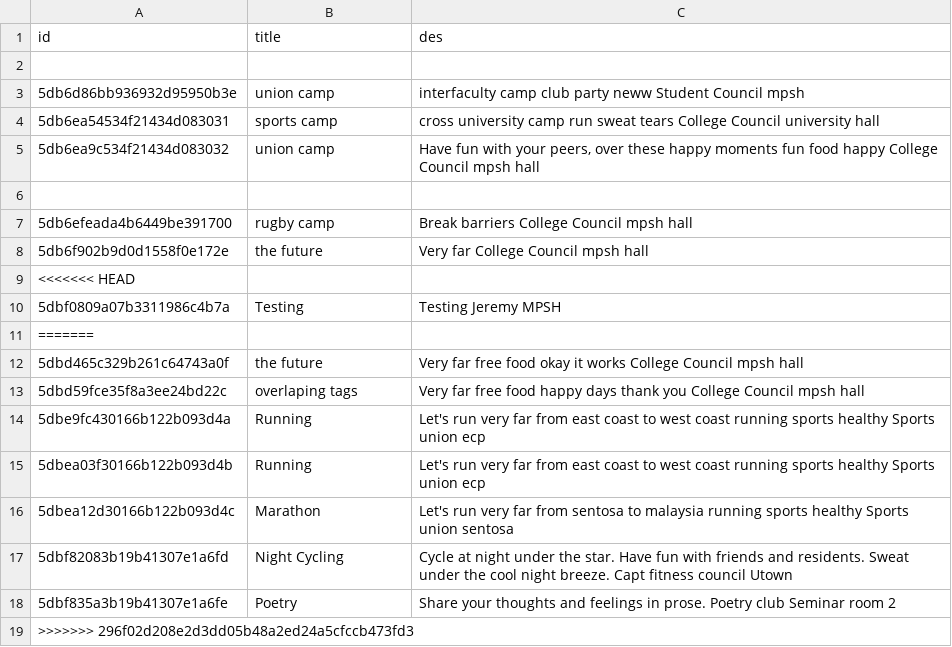
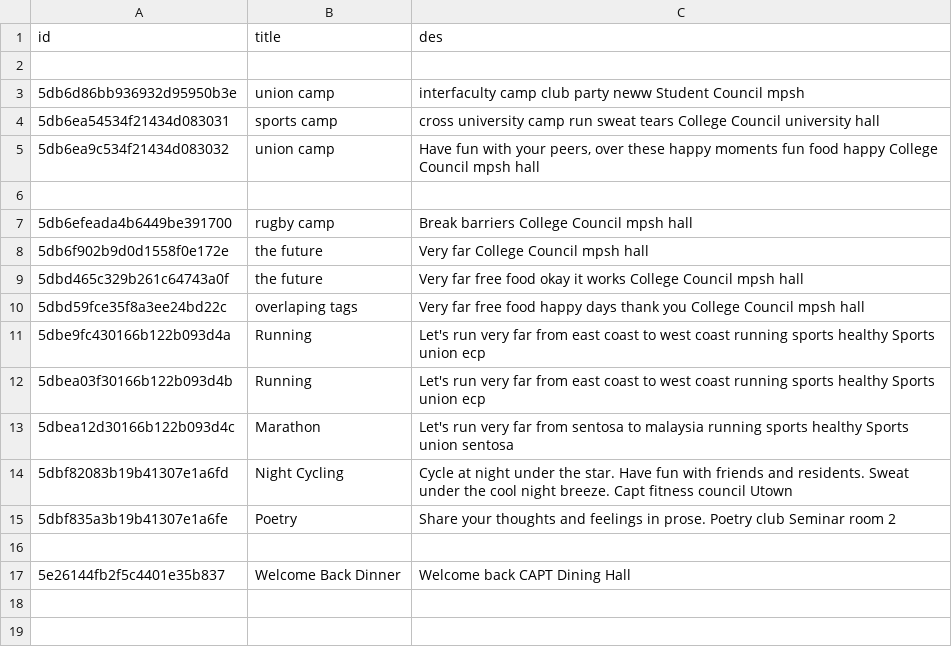
Before and after one commit to daniellau88/Treeckle, a CSV file: backend/Recommendation/in.csv, drawn as a sheet.

```diff
--- a/backend/Recommendation/in.csv
+++ b/backend/Recommendation/in.csv
@@ -8,5 +8,2 @@ id,title,des
 5db6f902b9d0d1558f0e172e,the future,Very far  College Council mpsh hall
-<<<<<<< HEAD
-5dbf0809a07b3311986c4b7a,Testing,Testing  Jeremy MPSH
-=======
 5dbd465c329b261c64743a0f,the future,Very far free food okay it works College Council mpsh hall
@@ -18,2 +15,3 @@ id,title,des
 5dbf835a3b19b41307e1a6fe,Poetry,Share your thoughts and feelings in prose.  Poetry club Seminar room 2
->>>>>>> 296f02d208e2d3dd05b48a2ed24a5cfccb473fd3
+
+5e26144fb2f5c4401e35b837,Welcome Back Dinner,Welcome back CAPT Dining Hall
```
Also changed, not shown: 37 other files.
